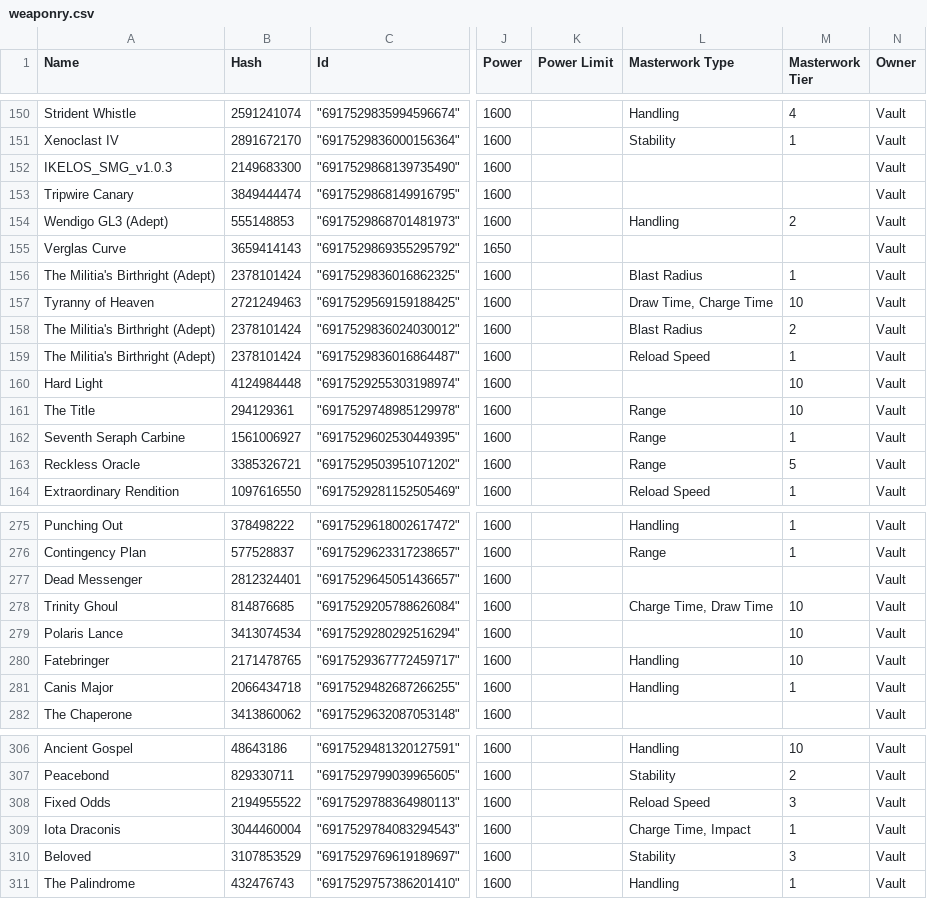
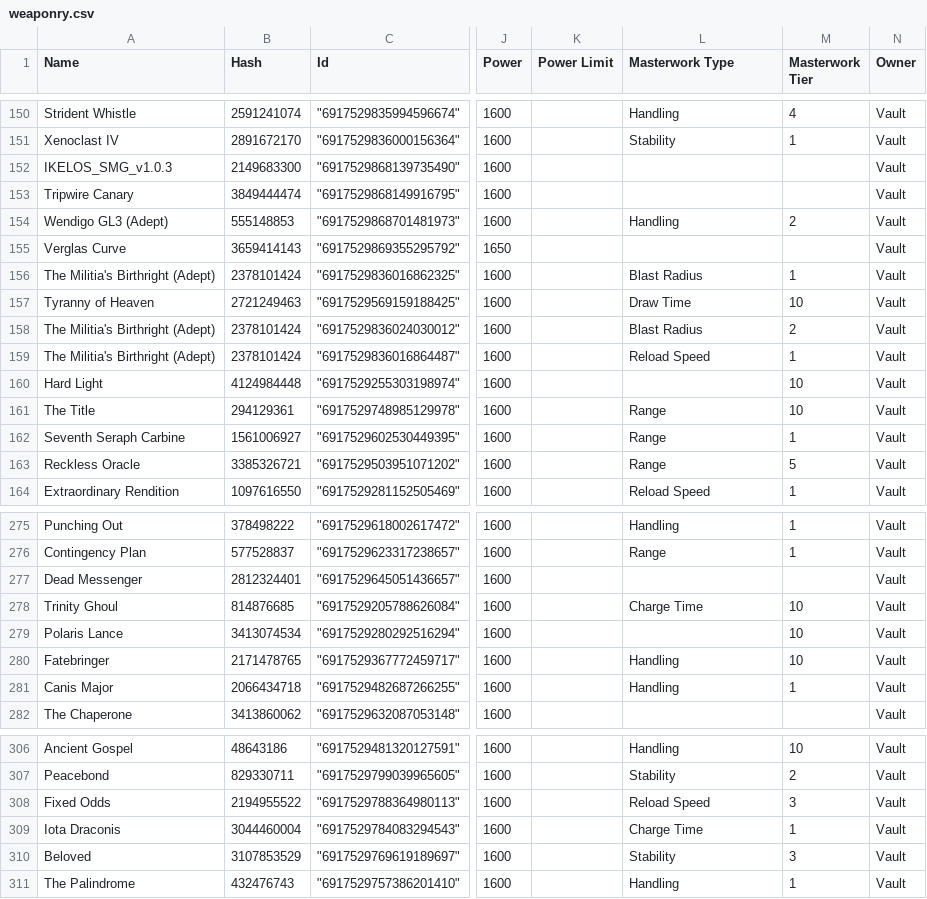
Before and after one commit to ElMorgan02/java3-finalproject, a CSV file: src/main/webapp/WEB-INF/weaponry/weaponry.csv, drawn as a sheet; only a part is shown, gaps mark what is left out; the diff covers the shown part only; the diff names each change by its address in the sheet, - before the commit and + after, or states it on an @@ line.

```diff
--- a/src/main/webapp/WEB-INF/weaponry/weaponry.csv
+++ b/src/main/webapp/WEB-INF/weaponry/weaponry.csv
-L157 (Masterwork Type): Draw Time, Charge Time
+L157 (Masterwork Type): Draw Time
-L278 (Masterwork Type): Charge Time, Draw Time
+L278 (Masterwork Type): Charge Time
-L309 (Masterwork Type): Charge Time, Impact
+L309 (Masterwork Type): Charge Time
```
Also changed, not shown: 14 edited cells elsewhere in this file, target/java-finalproject/WEB-INF/weaponry/weaponry.csv, 29 other files.
